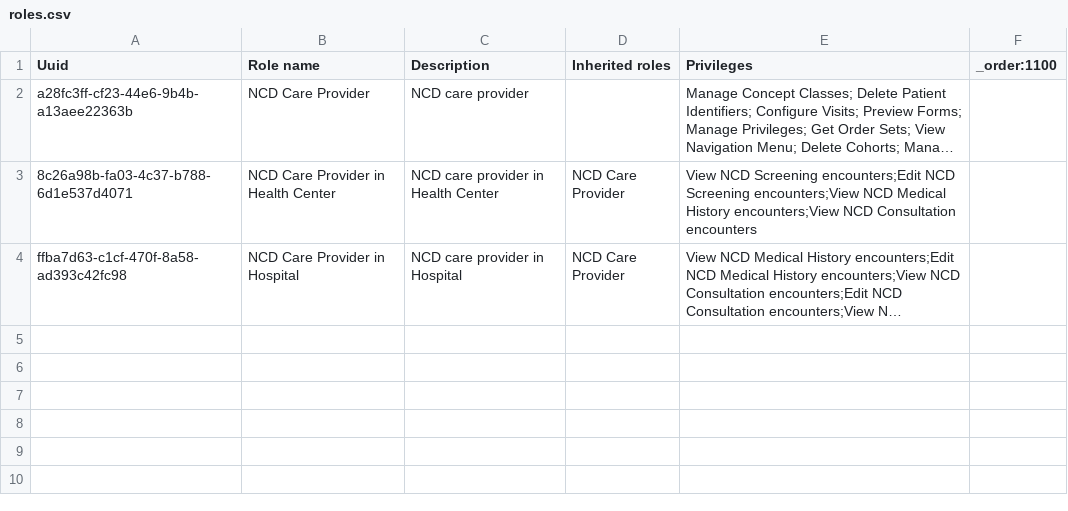
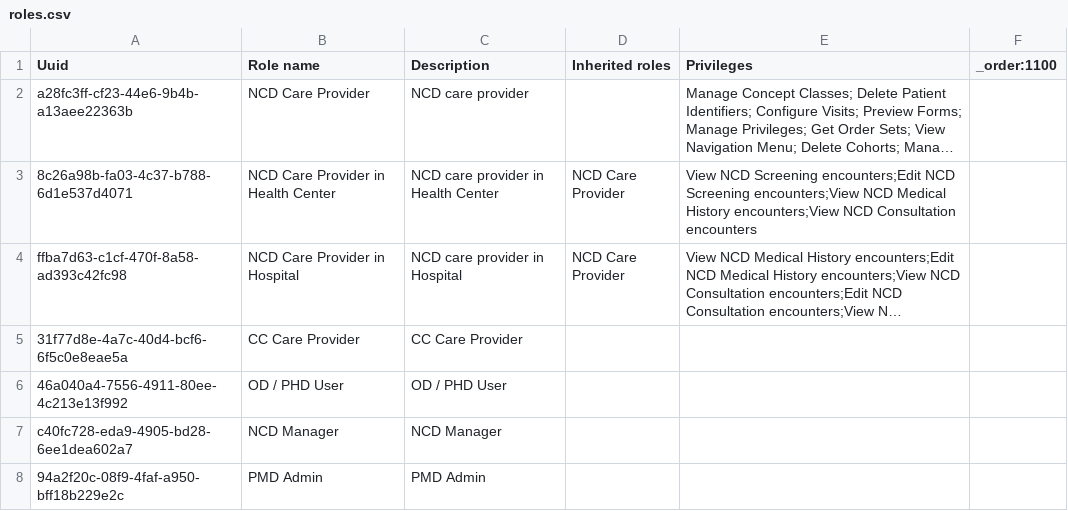
Before and after one commit to mekomsolutions/ozone-distro-cambodia, a CSV file: configs/openmrs_config/roles/roles.csv, drawn as a sheet; long unchanged cells end in …; the diff names each change by its address in the sheet, - before the commit and + after, or states it on an @@ line.

Commit message:
KH-368: Create and adapt roles in OpenMRS Admin

```diff
--- a/configs/openmrs_config/roles/roles.csv
+++ b/configs/openmrs_config/roles/roles.csv
+row 5: 31f77d8e-4a7c-40d4-bcf6-6f5c0e8eae5a | CC Care Provider | CC Care Provider
+row 6: 46a040a4-7556-4911-80ee-4c213e13f992 | OD / PHD User | OD / PHD User
+row 7: c40fc728-eda9-4905-bd28-6ee1dea602a7 | NCD Manager | NCD Manager
+row 8: 94a2f20c-08f9-4faf-a950-bff18b229e2c | PMD Admin | PMD Admin
```
